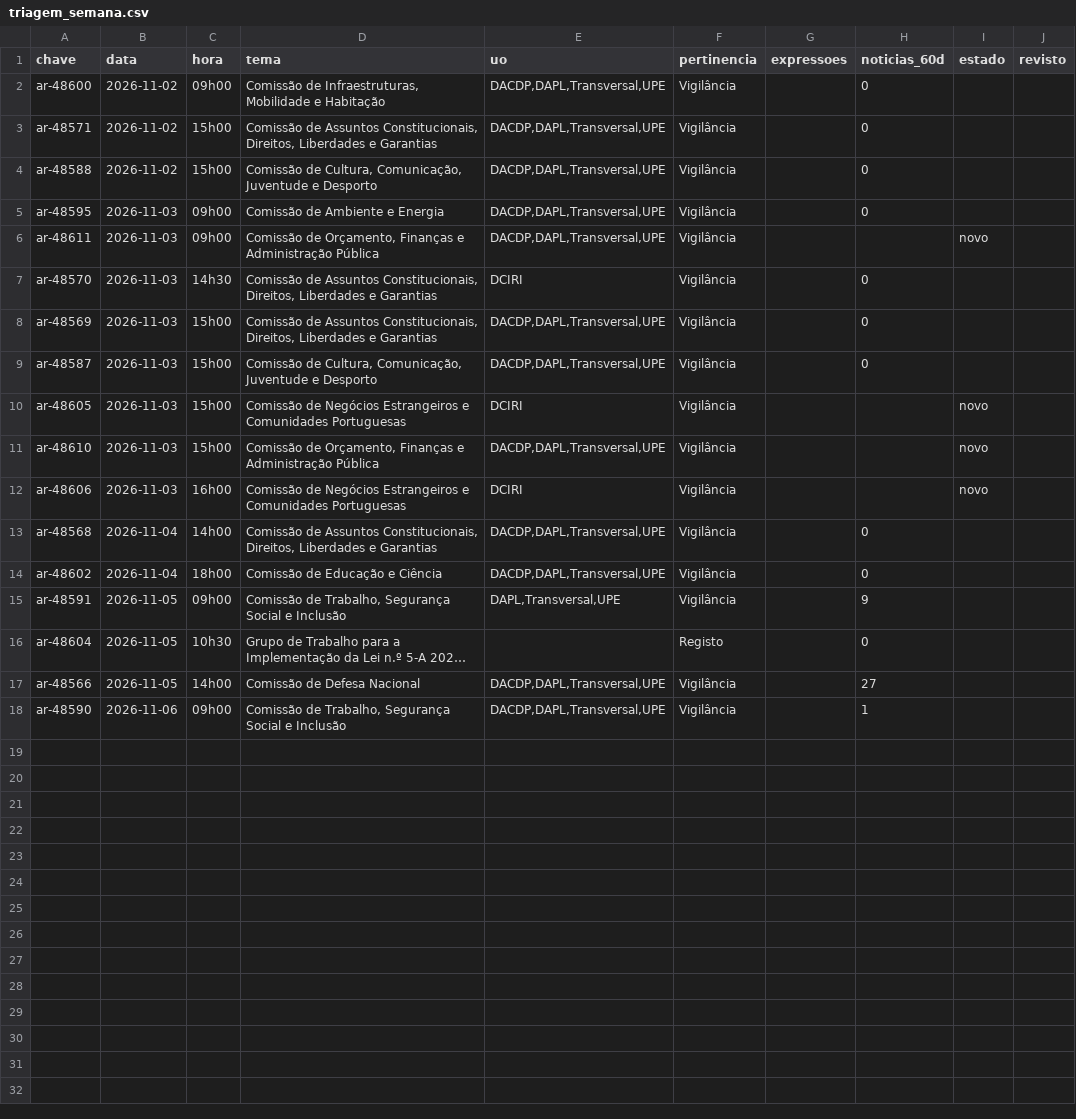
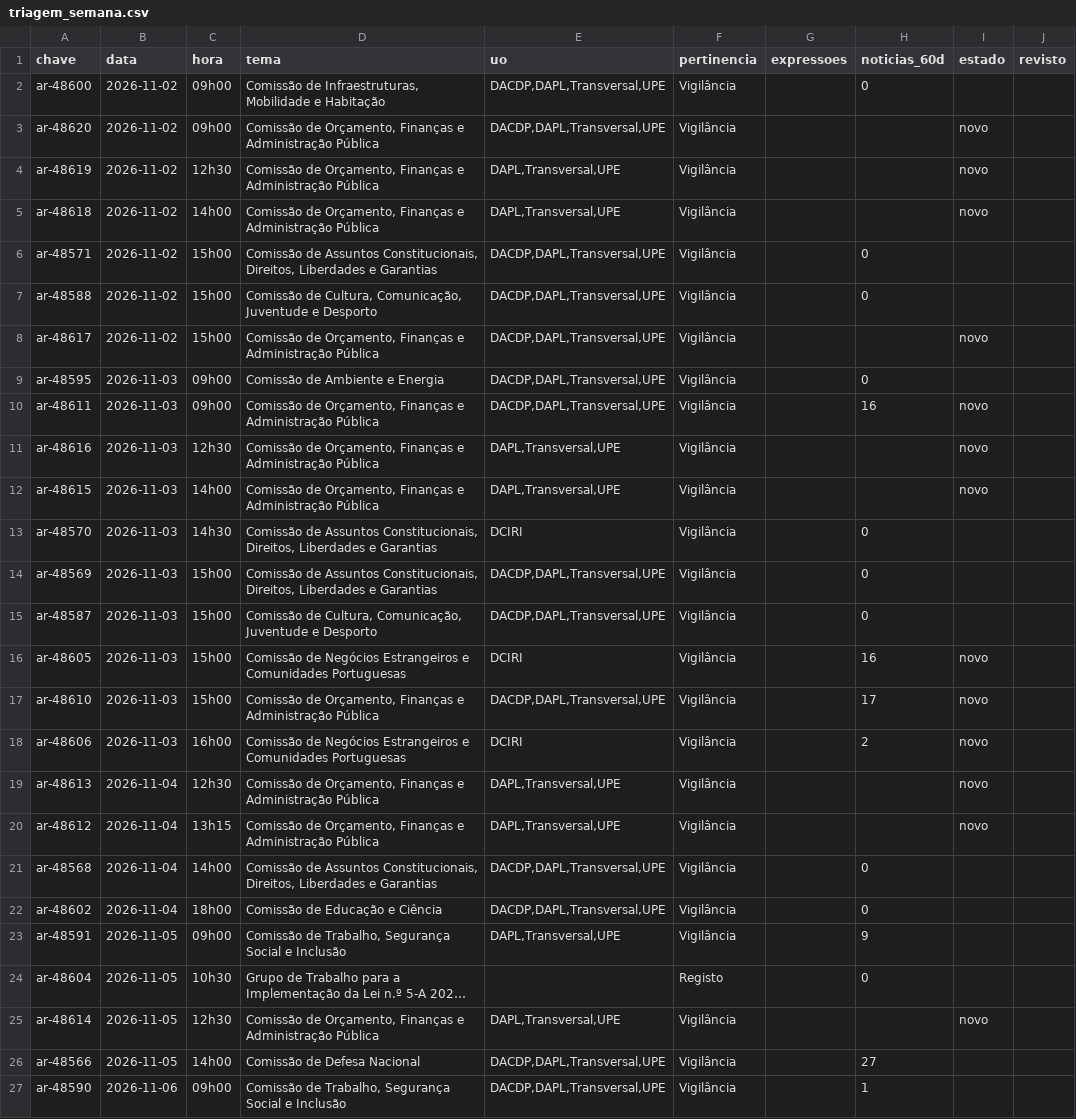
Before and after one commit to celine-mestre/ar-ahead, a CSV file: dados/triagem_semana.csv, drawn as a sheet; long unchanged cells end in …; addresses are those after the commit; the diff names each change by its address in the sheet, - before the commit and + after, or states it on an @@ line.

```diff
--- a/dados/triagem_semana.csv
+++ b/dados/triagem_semana.csv
+row 3: ar-48620 | 2026-11-02 | 09h00 | Comissão de Orçamento, Finanças e Administração Pública | DACDP,DAPL,Transversal,UPE | Vigilância |  |  | novo
+row 4: ar-48619 | 2026-11-02 | 12h30 | Comissão de Orçamento, Finanças e Administração Pública | DAPL,Transversal,UPE | Vigilância |  |  | novo
+row 5: ar-48618 | 2026-11-02 | 14h00 | Comissão de Orçamento, Finanças e Administração Pública | DAPL,Transversal,UPE | Vigilância |  |  | novo
+row 8: ar-48617 | 2026-11-02 | 15h00 | Comissão de Orçamento, Finanças e Administração Pública | DACDP,DAPL,Transversal,UPE | Vigilância |  |  | novo
-H10 (noticias_60d): (empty)
+H10 (noticias_60d): 16
+row 11: ar-48616 | 2026-11-03 | 12h30 | Comissão de Orçamento, Finanças e Administração Pública | DAPL,Transversal,UPE | Vigilância |  |  | novo
+row 12: ar-48615 | 2026-11-03 | 14h00 | Comissão de Orçamento, Finanças e Administração Pública | DAPL,Transversal,UPE | Vigilância |  |  | novo
-H16 (noticias_60d): (empty)
+H16 (noticias_60d): 16
-H17 (noticias_60d): (empty)
+H17 (noticias_60d): 17
-H18 (noticias_60d): (empty)
+H18 (noticias_60d): 2
+row 19: ar-48613 | 2026-11-04 | 12h30 | Comissão de Orçamento, Finanças e Administração Pública | DAPL,Transversal,UPE | Vigilância |  |  | novo
+row 20: ar-48612 | 2026-11-04 | 13h15 | Comissão de Orçamento, Finanças e Administração Pública | DAPL,Transversal,UPE | Vigilância |  |  | novo
+row 25: ar-48614 | 2026-11-05 | 12h30 | Comissão de Orçamento, Finanças e Administração Pública | DAPL,Transversal,UPE | Vigilância |  |  | novo
```
Also changed, not shown: 45 other files.
